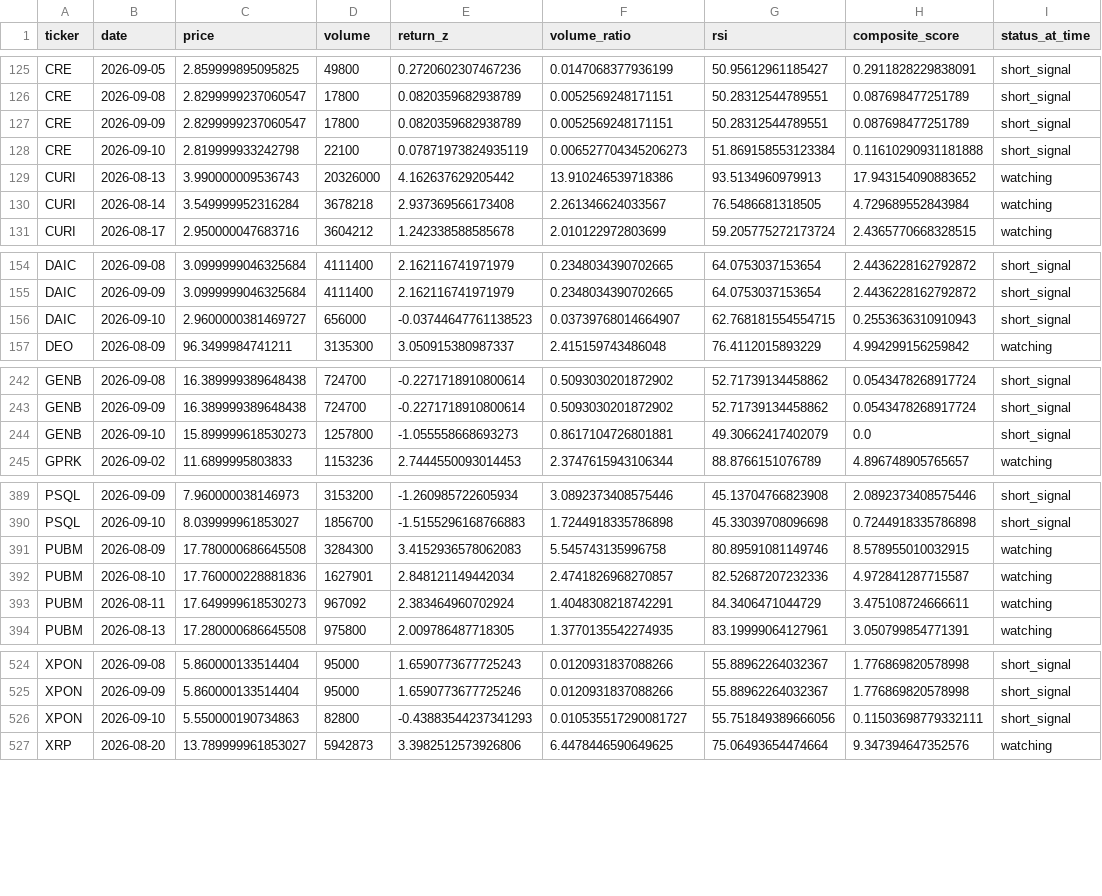
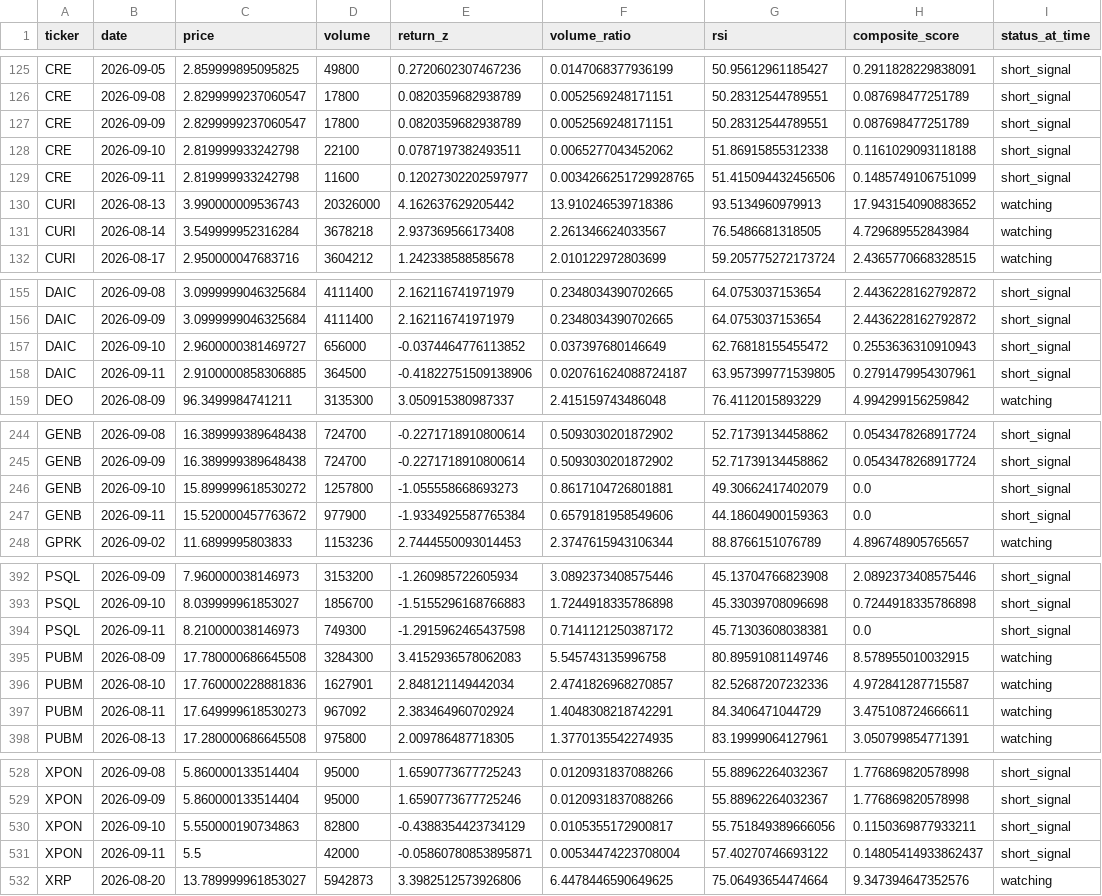
Before and after one commit to kgb1970-gh/stock-crash-tracker, a CSV file: data/watchlist_history.csv, drawn as a sheet; only a part is shown, gaps mark what is left out; the diff covers the shown part only.

```diff
--- a/data/watchlist_history.csv
+++ b/data/watchlist_history.csv
@@ -127,3 +127,4 @@ CRE,2026-09-08,2.8299999237060547,17800,0.0820359682938789,0.0052569248171151,50
 CRE,2026-09-09,2.8299999237060547,17800,0.0820359682938789,0.0052569248171151,50.28312544789551,0.087698477251789,short_signal
-CRE,2026-09-10,2.819999933242798,22100,0.07871973824935119,0.006527704345206273,51.869158553123384,0.11610290931181888,short_signal
+CRE,2026-09-10,2.819999933242798,22100,0.0787197382493511,0.0065277043452062,51.86915855312338,0.1161029093118188,short_signal
+CRE,2026-09-11,2.819999933242798,11600,0.12027302202597977,0.0034266251729928765,51.415094432456506,0.1485749106751099,short_signal
 CURI,2026-08-13,3.990000009536743,20326000,4.162637629205442,13.910246539718386,93.5134960979913,17.943154090883652,watching
@@ -155,3 +156,4 @@ DAIC,2026-09-08,3.0999999046325684,4111400,2.162116741971979,0.2348034390702665,
 DAIC,2026-09-09,3.0999999046325684,4111400,2.162116741971979,0.2348034390702665,64.0753037153654,2.4436228162792872,short_signal
-DAIC,2026-09-10,2.9600000381469727,656000,-0.03744647761138523,0.03739768014664907,62.768181554554715,0.2553636310910943,short_signal
+DAIC,2026-09-10,2.9600000381469727,656000,-0.0374464776113852,0.037397680146649,62.76818155455472,0.2553636310910943,short_signal
+DAIC,2026-09-11,2.9100000858306885,364500,-0.41822751509138906,0.020761624088724187,63.957399771539805,0.2791479954307961,short_signal
 DEO,2026-08-09,96.3499984741211,3135300,3.050915380987337,2.415159743486048,76.4112015893229,4.994299156259842,watching
@@ -243,3 +245,4 @@ GENB,2026-09-08,16.389999389648438,724700,-0.2271718910800614,0.5093030201872902
 GENB,2026-09-09,16.389999389648438,724700,-0.2271718910800614,0.5093030201872902,52.71739134458862,0.0543478268917724,short_signal
-GENB,2026-09-10,15.899999618530273,1257800,-1.055558668693273,0.8617104726801881,49.30662417402079,0.0,short_signal
+GENB,2026-09-10,15.899999618530272,1257800,-1.055558668693273,0.8617104726801881,49.30662417402079,0.0,short_signal
+GENB,2026-09-11,15.520000457763672,977900,-1.9334925587765384,0.6579181958549606,44.18604900159363,0.0,short_signal
 GPRK,2026-09-02,11.6899995803833,1153236,2.7444550093014453,2.3747615943106344,88.8766151076789,4.896748905765657,watching
@@ -390,2 +393,3 @@ PSQL,2026-09-09,7.960000038146973,3153200,-1.260985722605934,3.0892373408575446,
 PSQL,2026-09-10,8.039999961853027,1856700,-1.5155296168766883,1.7244918335786898,45.33039708096698,0.7244918335786898,short_signal
+PSQL,2026-09-11,8.210000038146973,749300,-1.2915962465437598,0.7141121250387172,45.71303608038381,0.0,short_signal
 PUBM,2026-08-09,17.780000686645508,3284300,3.4152936578062083,5.545743135996758,80.89591081149746,8.578955010032915,watching
@@ -525,3 +529,4 @@ XPON,2026-09-08,5.860000133514404,95000,1.6590773677725243,0.0120931837088266,55
 XPON,2026-09-09,5.860000133514404,95000,1.6590773677725246,0.0120931837088266,55.88962264032367,1.776869820578998,short_signal
-XPON,2026-09-10,5.550000190734863,82800,-0.43883544237341293,0.010535517290081727,55.751849389666056,0.11503698779332111,short_signal
+XPON,2026-09-10,5.550000190734863,82800,-0.4388354423734129,0.0105355172900817,55.751849389666056,0.1150369877933211,short_signal
+XPON,2026-09-11,5.5,42000,-0.05860780853895871,0.00534474223708004,57.40270746693122,0.14805414933862437,short_signal
 XRP,2026-08-20,13.789999961853027,5942873,3.3982512573926806,6.4478446590649625,75.06493654474664,9.347394647352576,watching
```
Also changed, not shown: 2 edited cells elsewhere in this file, data/watchlist.csv.
